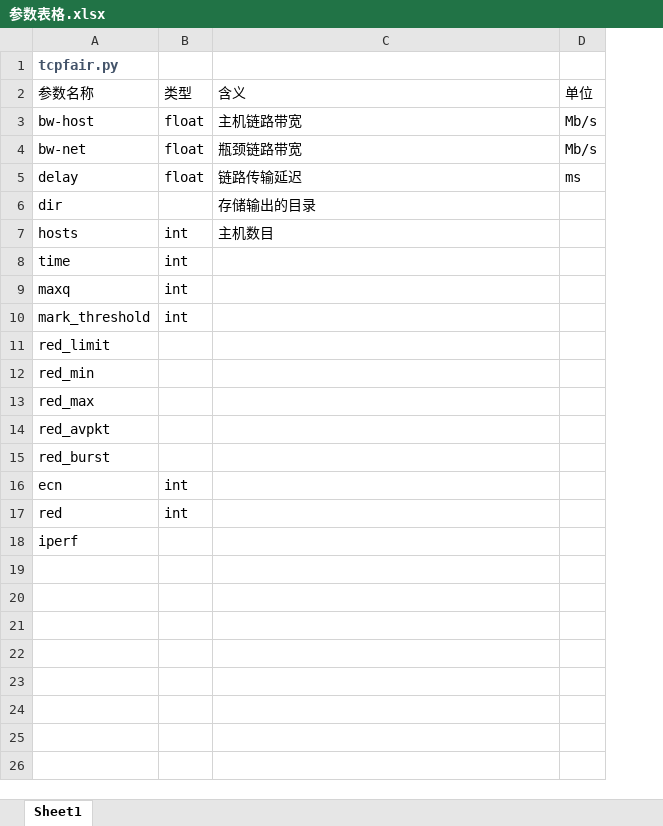
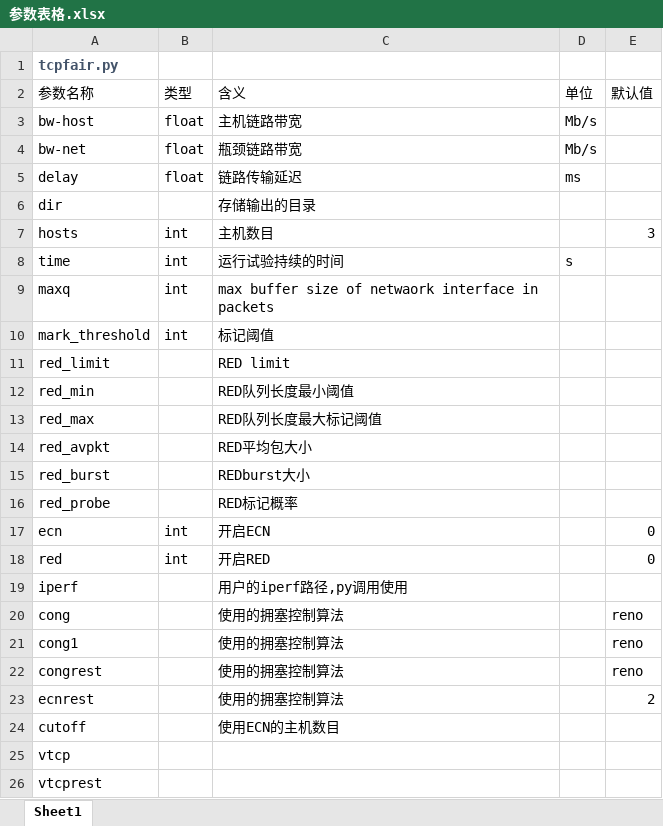
Before and after one commit to SouthStreet/VCC_Material, an Excel workbook: Doc/参数表格.xlsx, sheet Sheet1, drawn as a sheet; values as stored, in another font and other column widths than the file's, no borders; addresses are those after the commit; the diff names each change by its address in the sheet, - before the commit and + after, or states it on an @@ line.

Commit message:
1.2

```diff
--- a/Doc/参数表格.xlsx (sheet Sheet1)
+++ b/Doc/参数表格.xlsx (sheet Sheet1)
+column E (默认值), row 7: 3; rows 17-18: 0 | 0
-C8 (含义): (empty)
+C8 (含义): 运行试验持续的时间
-D8 (单位): (empty)
+D8 (单位): s
-C9 (含义): (empty)
+C9 (含义): max buffer size of netwaork interface in packets
-C10 (含义): (empty)
+C10 (含义): 标记阈值
-C11 (含义): (empty)
+C11 (含义): RED limit
-C12 (含义): (empty)
+C12 (含义): RED队列长度最小阈值
-C13 (含义): (empty)
+C13 (含义): RED队列长度最大标记阈值
-C14 (含义): (empty)
+C14 (含义): RED平均包大小
-C15 (含义): (empty)
+C15 (含义): REDburst大小
+row 16: red_probe |  | RED标记概率
-C17 (含义): (empty)
+C17 (含义): 开启ECN
-C18 (含义): (empty)
+C18 (含义): 开启RED
-C19 (含义): (empty)
+C19 (含义): 用户的iperf路径,py调用使用
+row 20: cong |  | 使用的拥塞控制算法 |  | reno
+row 21: cong1 |  | 使用的拥塞控制算法 |  | reno
+row 22: congrest |  | 使用的拥塞控制算法 |  | reno
+row 23: ecnrest |  | 使用的拥塞控制算法 |  | 2
+row 24: cutoff |  | 使用ECN的主机数目
+row 25: vtcp
+row 26: vtcprest
```
